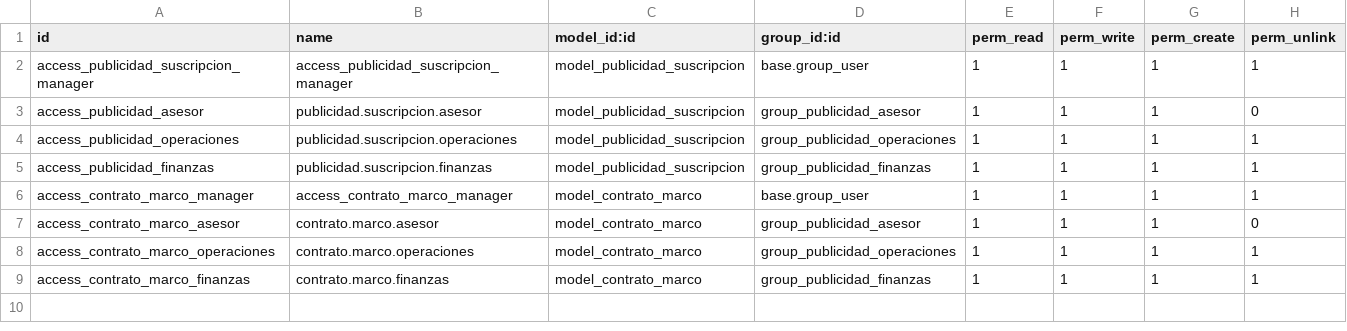
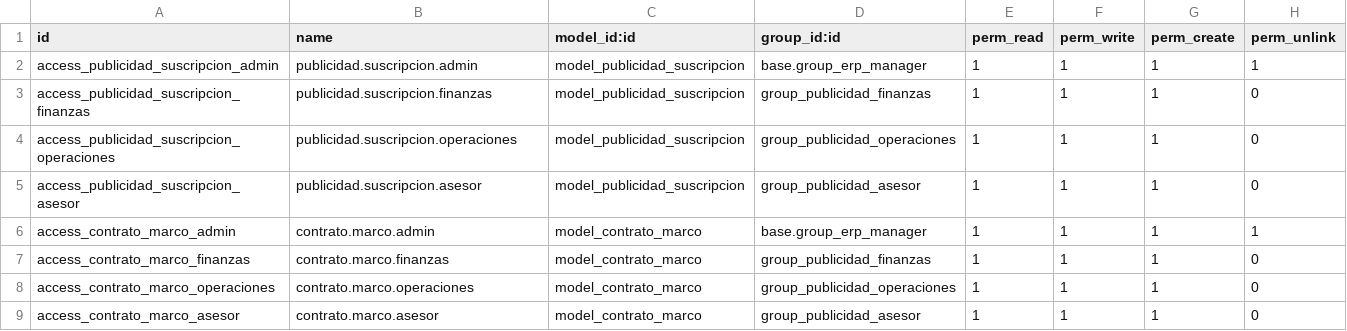
Before and after one commit to Martha-10/odoo-docker, a CSV file: addons/publicidad_emocion_visual/security/ir.model.access.csv, drawn as a sheet.

```diff
--- a/addons/publicidad_emocion_visual/security/ir.model.access.csv
+++ b/addons/publicidad_emocion_visual/security/ir.model.access.csv
@@ -1,9 +1,9 @@
 id,name,model_id:id,group_id:id,perm_read,perm_write,perm_create,perm_unlink
-access_publicidad_suscripcion_manager,access_publicidad_suscripcion_manager,model_publicidad_suscripcion,base.group_user,1,1,1,1
-access_publicidad_asesor,publicidad.suscripcion.asesor,model_publicidad_suscripcion,group_publicidad_asesor,1,1,1,0
-access_publicidad_operaciones,publicidad.suscripcion.operaciones,model_publicidad_suscripcion,group_publicidad_operaciones,1,1,1,1
-access_publicidad_finanzas,publicidad.suscripcion.finanzas,model_publicidad_suscripcion,group_publicidad_finanzas,1,1,1,1
-access_contrato_marco_manager,access_contrato_marco_manager,model_contrato_marco,base.group_user,1,1,1,1
+access_publicidad_suscripcion_admin,publicidad.suscripcion.admin,model_publicidad_suscripcion,base.group_erp_manager,1,1,1,1
+access_publicidad_suscripcion_finanzas,publicidad.suscripcion.finanzas,model_publicidad_suscripcion,group_publicidad_finanzas,1,1,1,0
+access_publicidad_suscripcion_operaciones,publicidad.suscripcion.operaciones,model_publicidad_suscripcion,group_publicidad_operaciones,1,1,1,0
+access_publicidad_suscripcion_asesor,publicidad.suscripcion.asesor,model_publicidad_suscripcion,group_publicidad_asesor,1,1,1,0
+access_contrato_marco_admin,contrato.marco.admin,model_contrato_marco,base.group_erp_manager,1,1,1,1
+access_contrato_marco_finanzas,contrato.marco.finanzas,model_contrato_marco,group_publicidad_finanzas,1,1,1,0
+access_contrato_marco_operaciones,contrato.marco.operaciones,model_contrato_marco,group_publicidad_operaciones,1,1,1,0
 access_contrato_marco_asesor,contrato.marco.asesor,model_contrato_marco,group_publicidad_asesor,1,1,1,0
-access_contrato_marco_operaciones,contrato.marco.operaciones,model_contrato_marco,group_publicidad_operaciones,1,1,1,1
-access_contrato_marco_finanzas,contrato.marco.finanzas,model_contrato_marco,group_publicidad_finanzas,1,1,1,1
```
Also changed, not shown: 5 other files.
